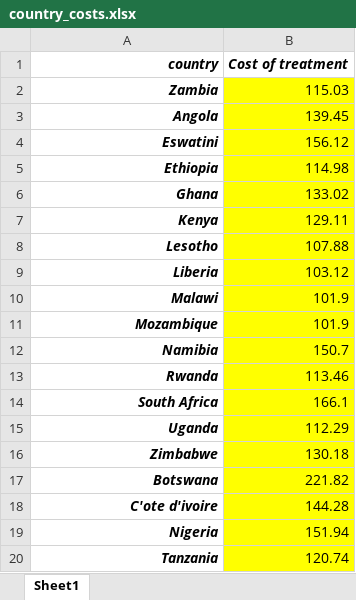
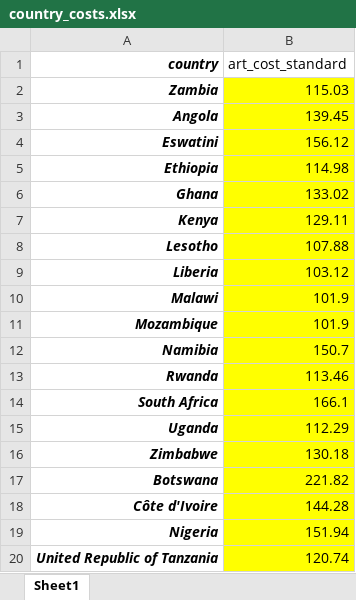
Before and after one commit to adenooy2/HIV_prioritization_tool, an Excel workbook: data/tier_app/country_costs.xlsx, sheet Sheet1, drawn as a sheet; values as stored, in another font and other column widths than the file's, no borders; the diff names each change by its address in the sheet, - before the commit and + after, or states it on an @@ line.

Commit message:
Indiviudal country ART costs

```diff
--- a/data/tier_app/country_costs.xlsx (sheet Sheet1)
+++ b/data/tier_app/country_costs.xlsx (sheet Sheet1)
-B1: Cost of treatment
+B1: art_cost_standard
@@ B1 bold: on → off, italic: on → off @@
-A18 (country): C'ote d'ivoire
+A18 (country): Côte d'Ivoire
-A20 (country): Tanzania
+A20 (country): United Republic of Tanzania
```
Also changed, not shown: 5 other files.
